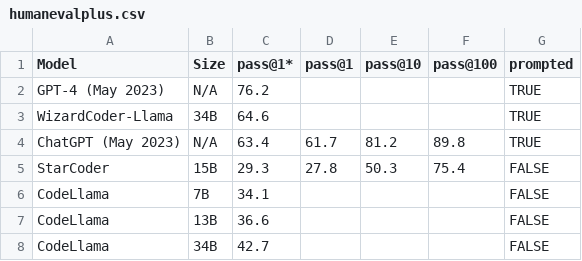
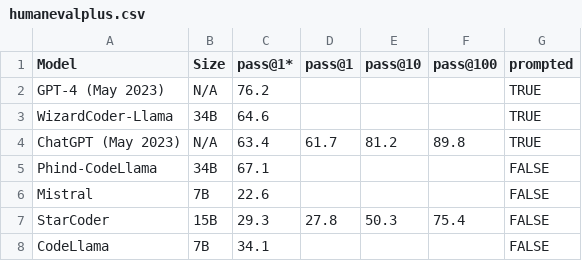
Before and after one commit to evalplus/evalplus.github.io, a CSV file: humanevalplus.csv, drawn as a sheet; only a part is shown; the shorter side is filled out with more unchanged rows.

Commit message:
feat: update mistral-7b and phind-codellama

```diff
--- a/humanevalplus.csv
+++ b/humanevalplus.csv
@@ -4,2 +4,4 @@ WizardCoder-Llama,34B,64.6,,,,TRUE
 ChatGPT (May 2023),N/A,63.4,61.7,81.2,89.8,TRUE
+Phind-CodeLlama,34B,67.1,,,,FALSE
+Mistral,7B,22.6,,,,FALSE
 StarCoder,15B,29.3,27.8,50.3,75.4,FALSE
```
Also changed, not shown: humaneval.csv, 1 other file.
